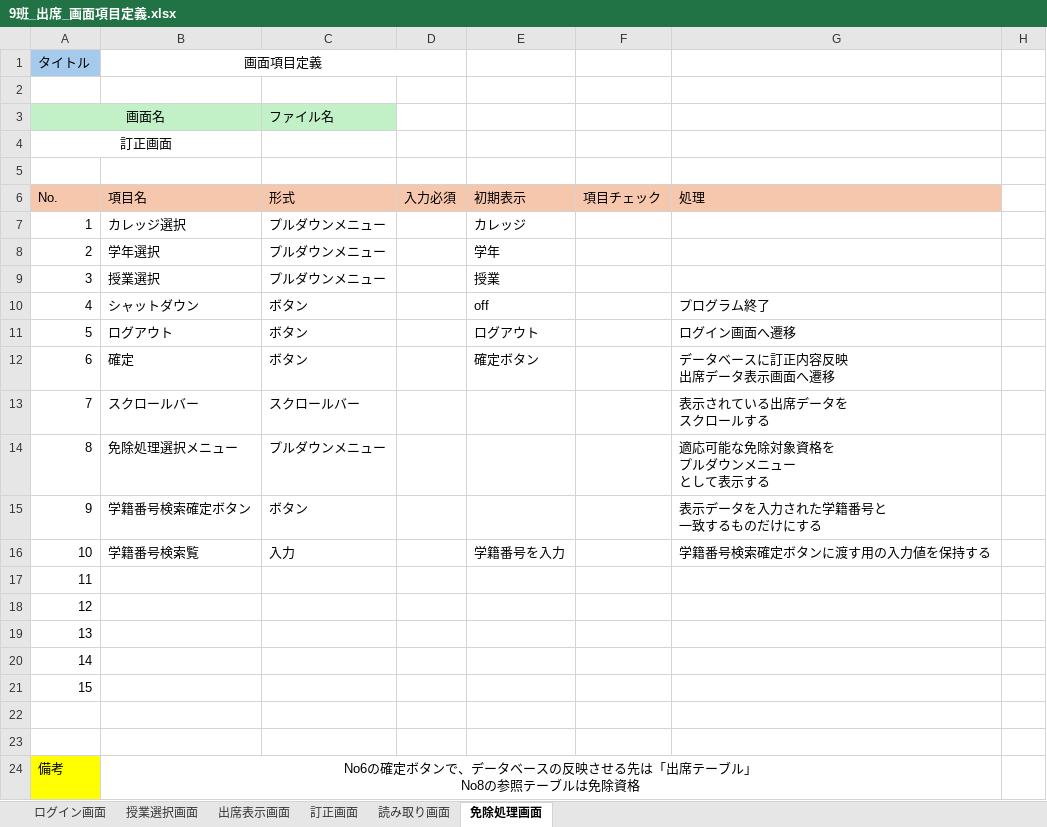
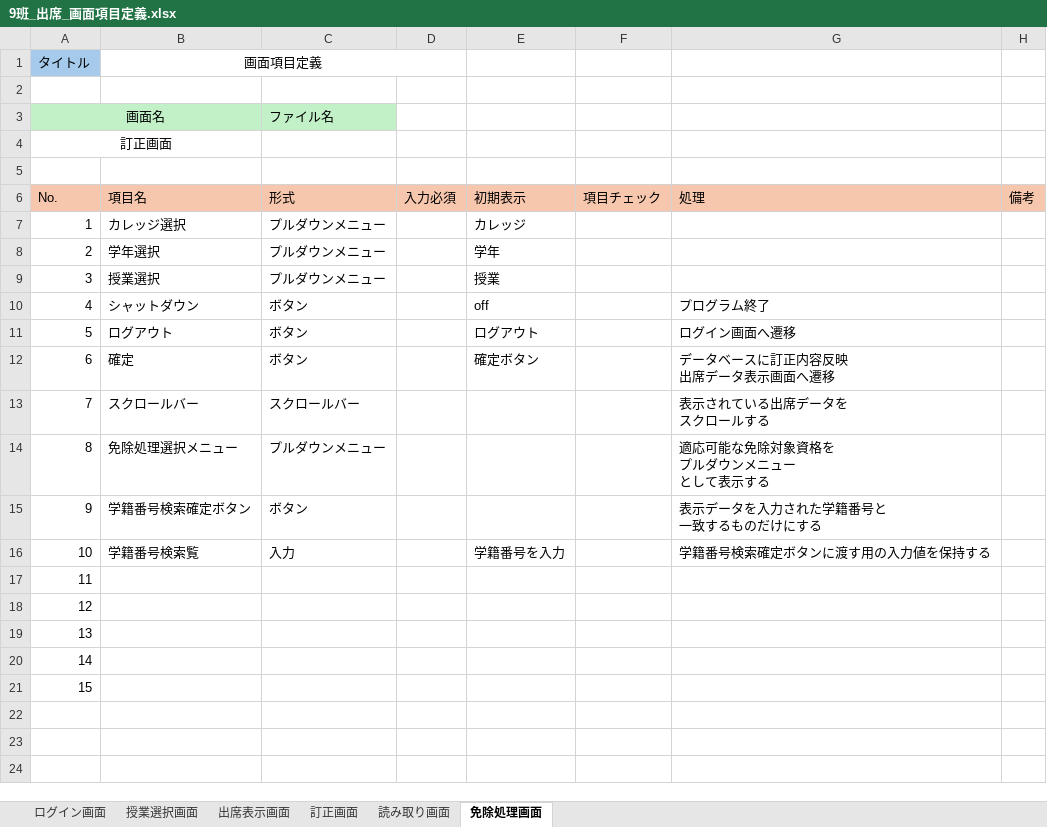
Before and after one commit to NIAMS-Dev/NIAMS, an Excel workbook: Excel/9班_出席_画面項目定義.xlsx, sheet 免除処理画面, drawn as a sheet; values as stored, in another font and other column widths than the file's, no borders; ↵ is a line break in a cell; the diff names each change by its address in the sheet, - before the commit and + after, or states it on an @@ line.

```diff
--- a/Excel/9班_出席_画面項目定義.xlsx (sheet 免除処理画面)
+++ b/Excel/9班_出席_画面項目定義.xlsx (sheet 免除処理画面)
-H6: (empty)
+H6: 備考
-H6 fill: none
+H6 fill: #F6C6AD
-row 22: (empty)
-row 23: (empty)
-row 24: 備考 | No6の確定ボタンで、データベースの反映させる先は「出席テーブル」 ↵ No8の参照テーブルは免除資格
```
Also changed, not shown: sheet 訂正画面, sheet 読み取り画面, sheet ログイン画面, sheet 授業選択画面, sheet 出席表示画面.
